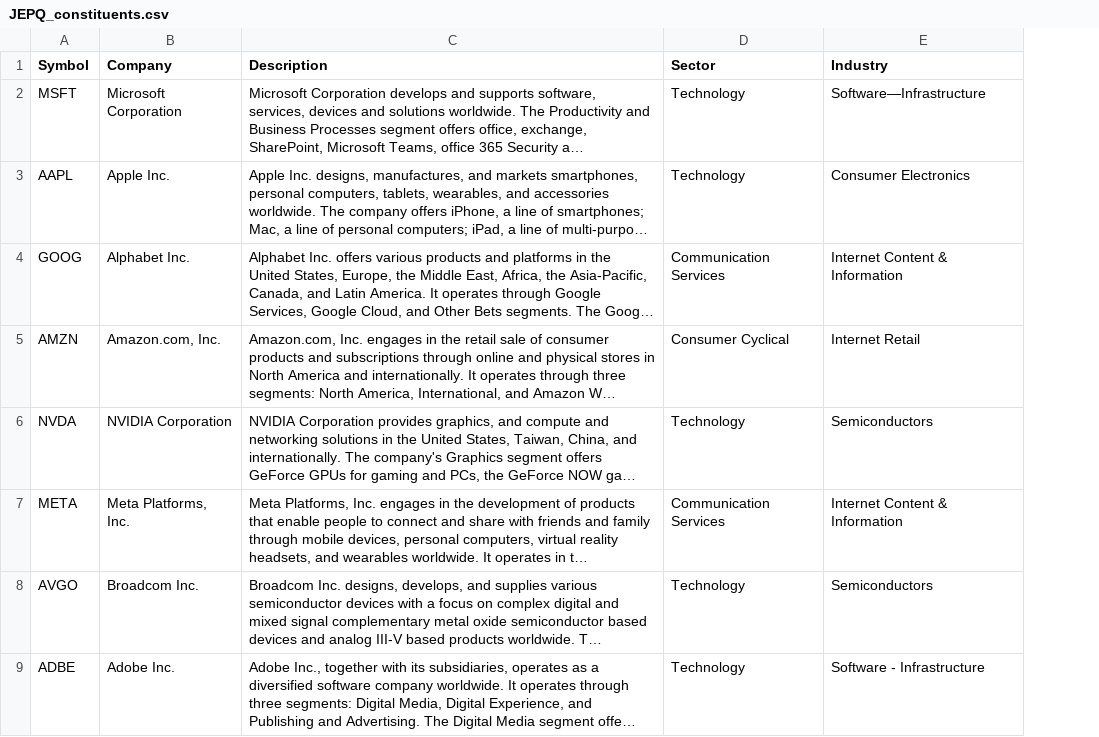
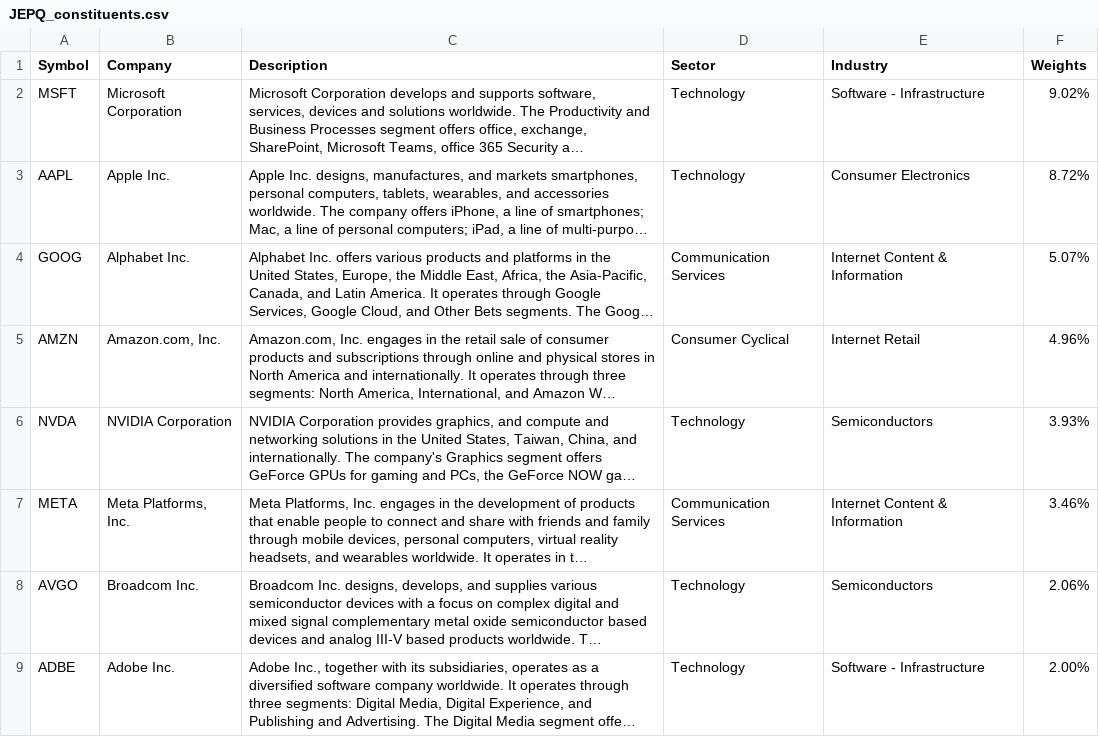
Before and after one commit to Emiesce/ETF-Dashboard, a CSV file: pages/data/JEPQ_constituents.csv, drawn as a sheet; only a part is shown; long unchanged cells end in …; the diff names each change by its address in the sheet, - before the commit and + after, or states it on an @@ line.

```diff
--- a/pages/data/JEPQ_constituents.csv
+++ b/pages/data/JEPQ_constituents.csv
+column F (Weights), rows 2-9: 9.02% | 8.72% | 5.07% | 4.96% | 3.93% | 3.46% | 2.06% | 2.00%
-E2 (Industry): Software—Infrastructure
+E2 (Industry): Software - Infrastructure
```
Also changed, not shown: pages/data/BBIN_constituents.csv, pages/data/JEPI_constituents.csv, 6 other files.
